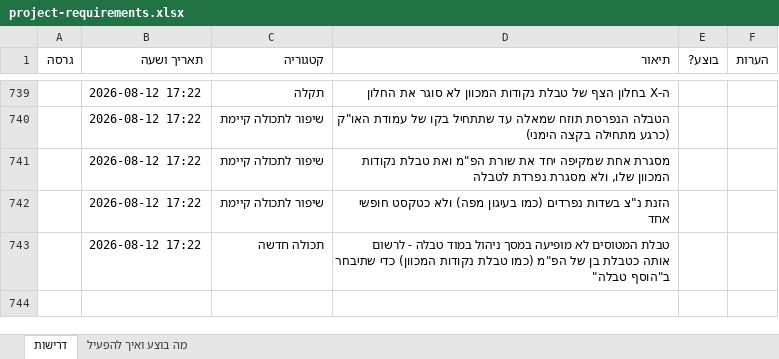
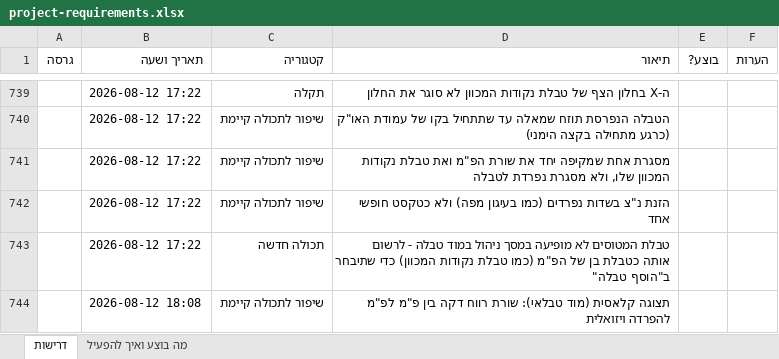
Before and after one commit to levori119/skyboard, an Excel workbook: project-requirements.xlsx, sheet דרישות, drawn as a sheet; only a part is shown, gaps mark what is left out; values as stored, in another font and other column widths than the file's, no borders; the diff names each change by its address in the sheet, - before the commit and + after, or states it on an @@ line.

```diff
--- a/project-requirements.xlsx (sheet דרישות)
+++ b/project-requirements.xlsx (sheet דרישות)
+row 744:  | 2026-08-12 18:08 | שיפור לתכולה קיימת | תצוגה קלאסית (מוד טבלאי): שורת רווח דקה בין פ"מ לפ"מ להפרדה ויזואלית
```
Also changed, not shown: 3 other files.
